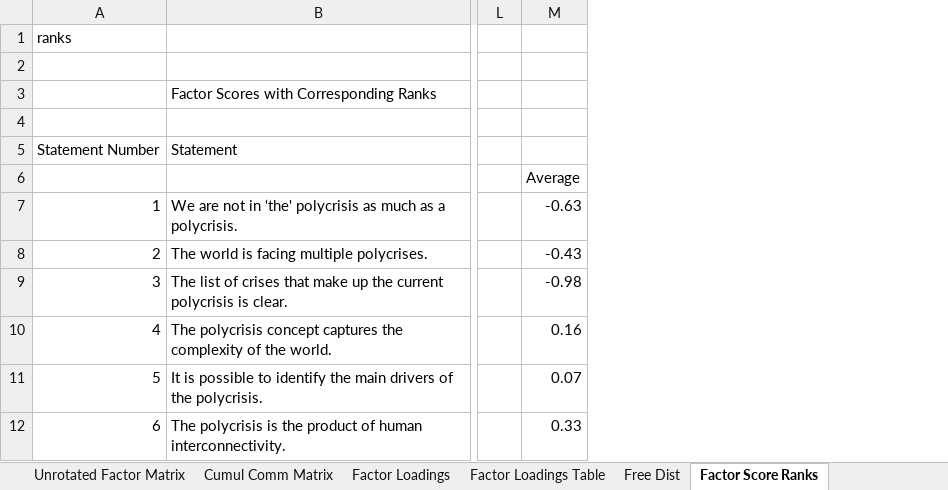
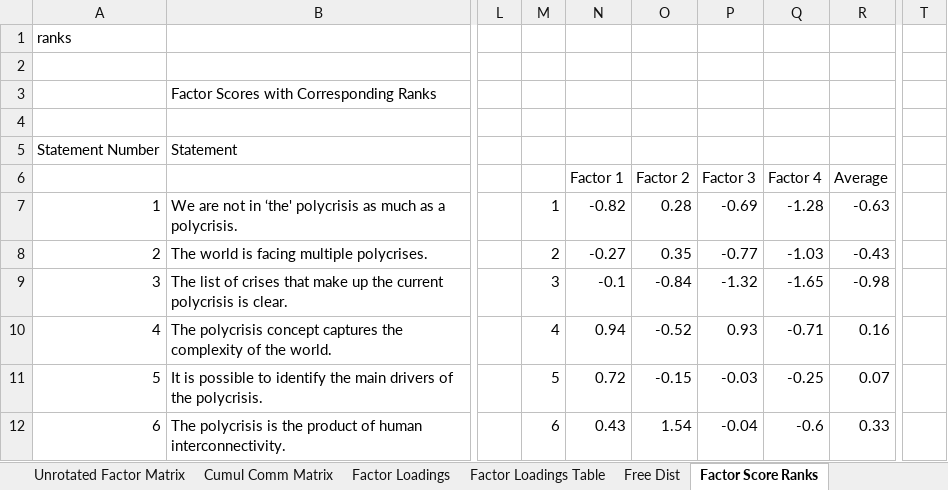
Before and after one commit to LouisD-KVA/Polycrisis-Q-method, an Excel workbook: Data/KADE_results_Polycrisis_4_factors.xlsx, sheet Factor Score Ranks, drawn as a sheet; only a part is shown, gaps mark what is left out; values as stored, in another font and other column widths than the file's, no borders; conditional formats not drawn; the diff names each change by its address in the sheet, - before the commit and + after, or states it on an @@ line.

```diff
--- a/Data/KADE_results_Polycrisis_4_factors.xlsx (sheet Factor Score Ranks)
+++ b/Data/KADE_results_Polycrisis_4_factors.xlsx (sheet Factor Score Ranks)
+column M, rows 7-12: 1 | 2 | 3 | 4 | 5 | 6
+column N, rows 6-12: Factor 1 | -0.82 | -0.27 | -0.1 | 0.94 | 0.72 | 0.43
+column O, rows 6-12: Factor 2 | 0.28 | 0.35 | -0.84 | -0.52 | -0.15 | 1.54
+column P, rows 6-12: Factor 3 | -0.69 | -0.77 | -1.32 | 0.93 | -0.03 | -0.04
+column Q, rows 6-12: Factor 4 | -1.28 | -1.03 | -1.65 | -0.71 | -0.25 | -0.6
+column T, empty
```
Also changed, not shown: sheet Dist State Fac. 3, sheet Dist State Fac. 4, sheet Dist State Fac. 2, sheet Dist State Fac. 1, 17 other files.
